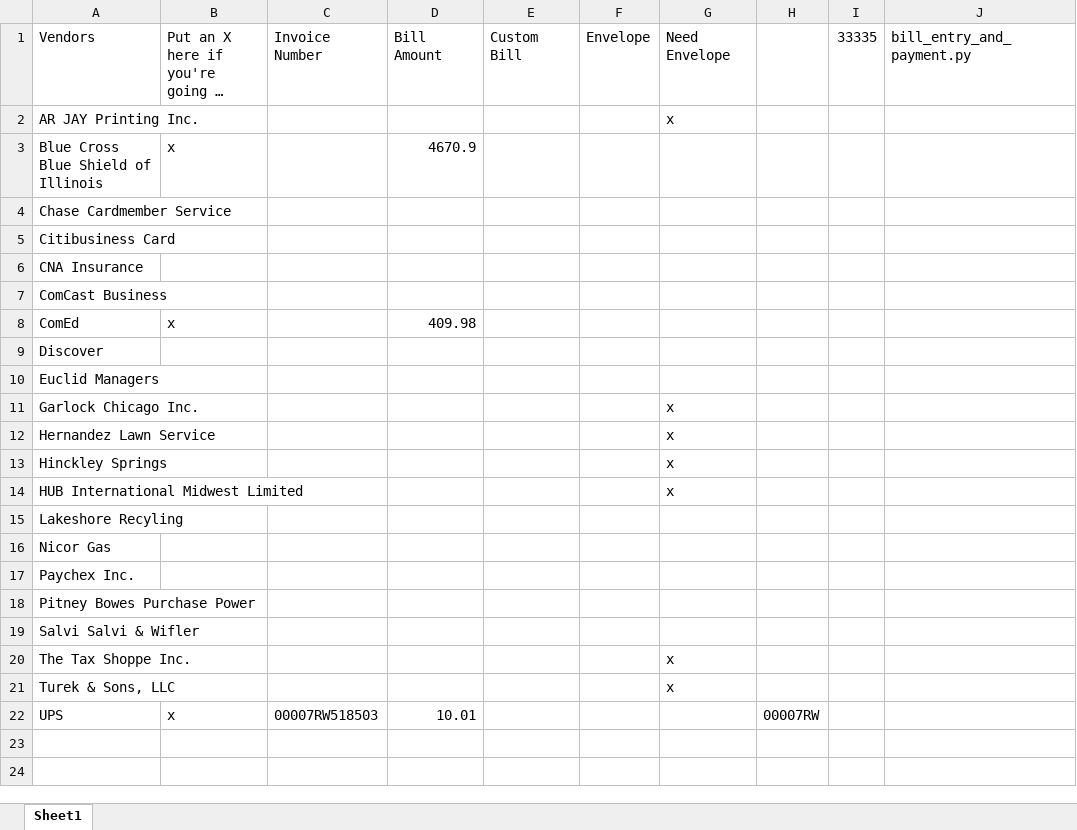
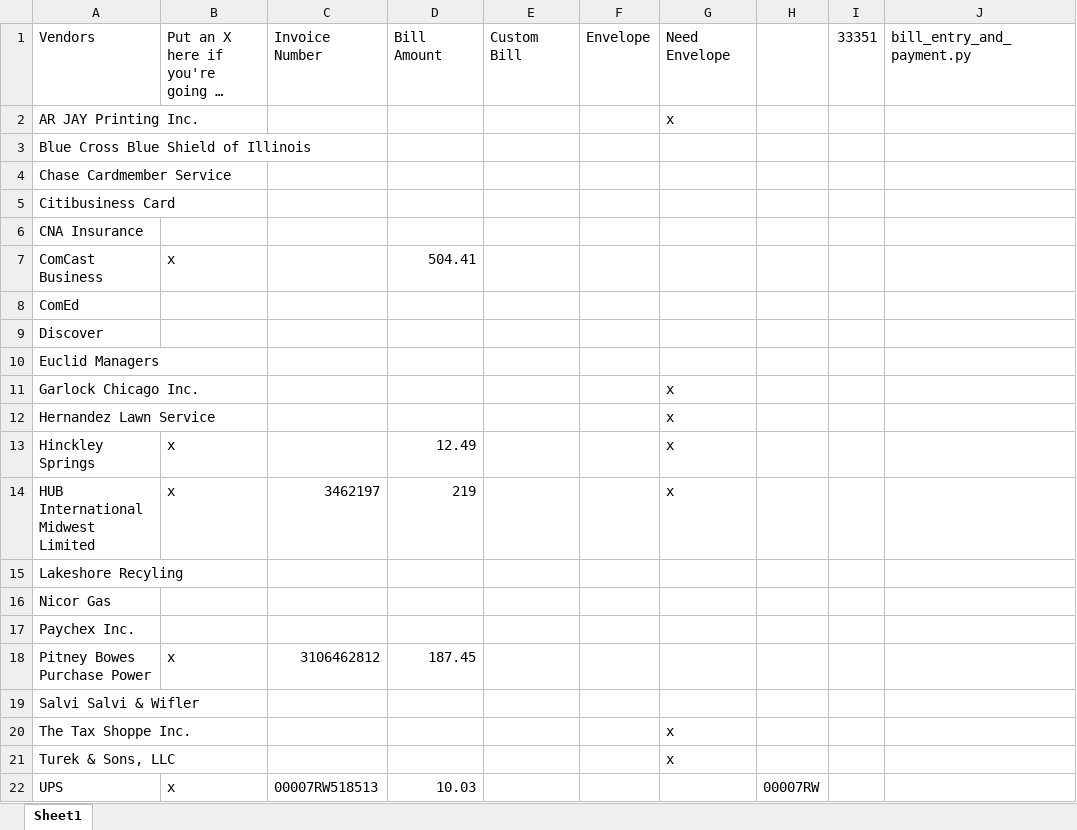
Before and after one commit to mwormley008/workplace_automation_suite, an Excel workbook: Vendors.xlsx, sheet Sheet1, drawn as a sheet; long unchanged cells end in …; values as stored, in another font and other column widths than the file's, no borders; the diff names each change by its address in the sheet, - before the commit and + after, or states it on an @@ line.

```diff
--- a/Vendors.xlsx (sheet Sheet1)
+++ b/Vendors.xlsx (sheet Sheet1)
-I1: 33335
+I1: 33351
-B3: x
+B3: (empty)
-D3: 4670.9
+D3: (empty)
-B7: (empty)
+B7: x
-D7: (empty)
+D7: 504.41
-B8: x
+B8: (empty)
-D8: 409.98
+D8: (empty)
-B13:B14: (empty)
+B13:B14: x
-D13: (empty)
+D13: 12.49
-C14: (empty)
+C14: 3462197
-D14: (empty)
+D14: 219
-B18: (empty)
+B18: x
-C18: (empty)
+C18: 3106462812
-D18: (empty)
+D18: 187.45
-C22: 00007RW518503
+C22: 00007RW518513
-D22: 10.01
+D22: 10.03
```
Also changed, not shown: 4 other files.
